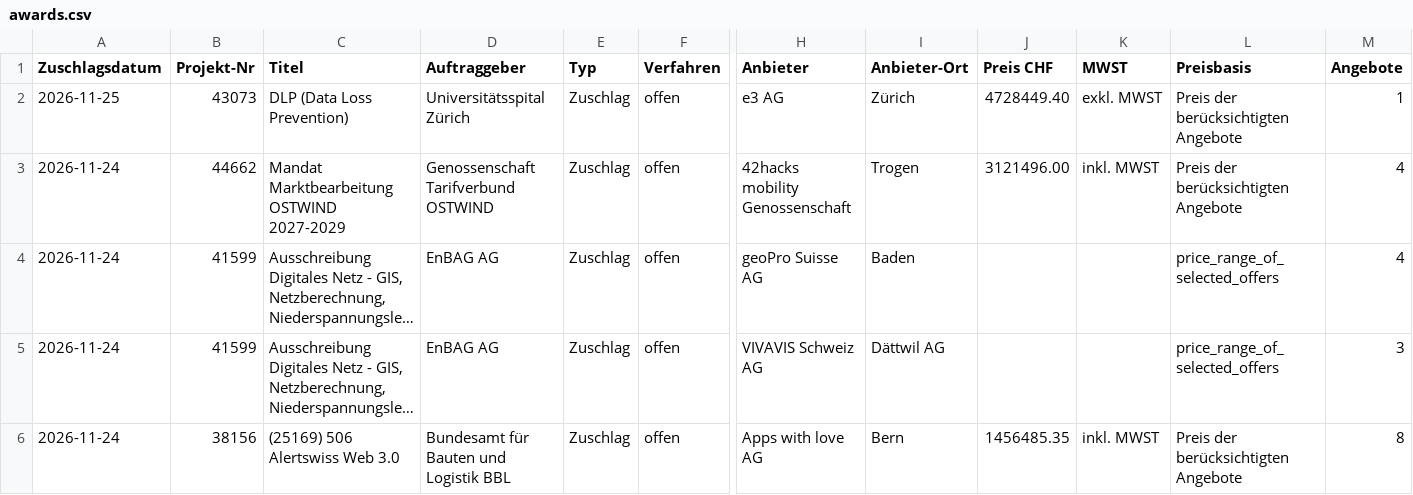
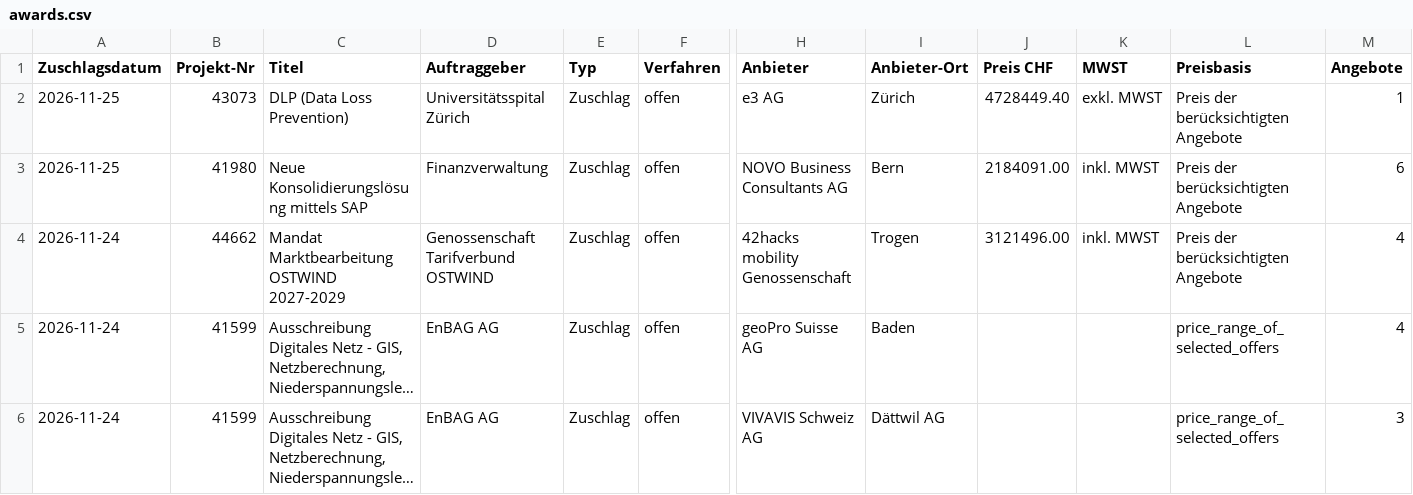
Before and after one commit to Al5brnov/prompt-hub, a CSV file: radar/awards.csv, drawn as a sheet; only a part is shown, gaps mark what is left out; the shorter side is filled out with more unchanged rows; long unchanged cells end in …; rows hold the shown columns only; the diff names each change by its address in the sheet, - before the commit and + after, or states it on an @@ line.

```diff
--- a/radar/awards.csv
+++ b/radar/awards.csv
+row 3: 2026-11-25 | 41980 | Neue Konsolidierungslösung mittels SAP | Finanzverwaltung | Zuschlag | offen | NOVO Business Consultants AG | Bern | 2184091.00 | inkl. MWST | Preis der berücksichtigten Angebote | 6
```
Also changed, not shown: 3 other files.
